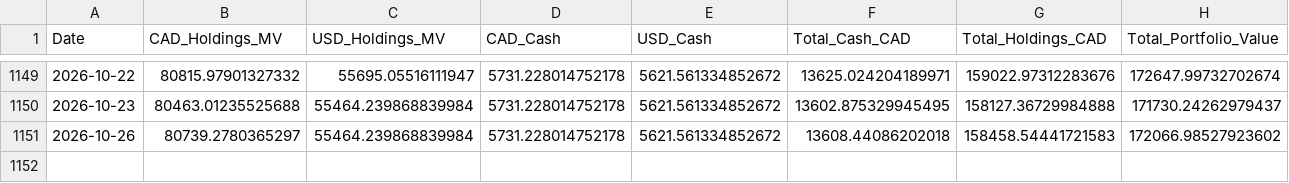
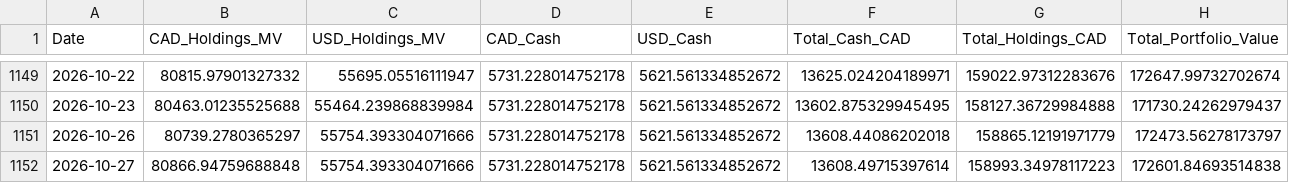
Before and after one commit to DFIC-Quant-Fund/Fund-Monitor, a CSV file: data/benchmark/output/portfolio_total.csv, drawn as a sheet; only a part is shown, gaps mark what is left out.

```diff
--- a/data/benchmark/output/portfolio_total.csv
+++ b/data/benchmark/output/portfolio_total.csv
@@ -1150,2 +1150,3 @@ Date,CAD_Holdings_MV,USD_Holdings_MV,CAD_Cash,USD_Cash,Total_Cash_CAD,Total_Hold
 2026-10-23,80463.01235525688,55464.239868839984,5731.228014752178,5621.561334852672,13602.875329945495,158127.36729984888,171730.24262979437
-2026-10-26,80739.2780365297,55464.239868839984,5731.228014752178,5621.561334852672,13608.44086202018,158458.54441721583,172066.98527923602
+2026-10-26,80739.2780365297,55754.393304071666,5731.228014752178,5621.561334852672,13608.44086202018,158865.12191971779,172473.56278173797
+2026-10-27,80866.94759688848,55754.393304071666,5731.228014752178,5621.561334852672,13608.49715397614,158993.34978117223,172601.84693514838
```
Also changed, not shown: data/core/output/daily_holdings.csv, data/core/output/dividend_income.csv, 13 other files.
